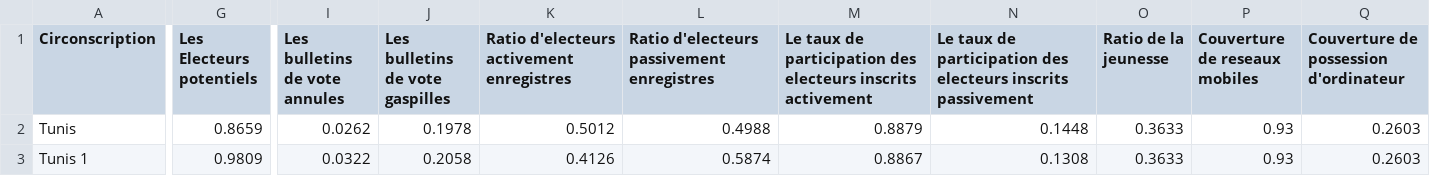
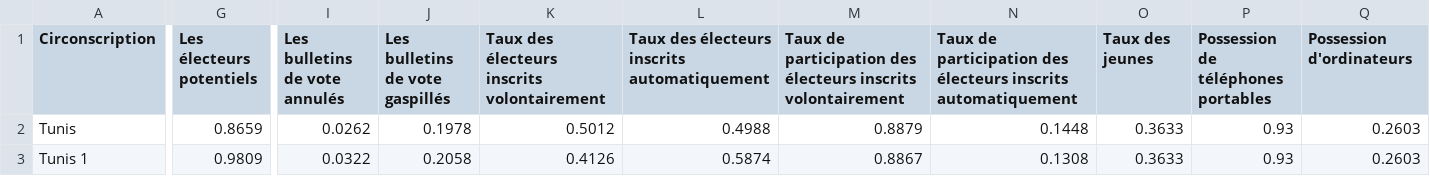
Before and after one commit to Mourakiboun/TED, a CSV file: charts/final_fr.csv, drawn as a sheet; only a part is shown, gaps mark what is left out; the diff covers the shown part only; the diff names each change by its address in the sheet, - before the commit and + after, or states it on an @@ line.

```diff
--- a/charts/final_fr.csv
+++ b/charts/final_fr.csv
-G1: Les Electeurs potentiels
+G1: Les électeurs potentiels
-I1: Les bulletins de vote annules
+I1: Les bulletins de vote annulés
-J1: Les bulletins de vote gaspilles
+J1: Les bulletins de vote gaspillés
-K1: Ratio d'electeurs activement enregistres
+K1: Taux des électeurs inscrits volontairement
-L1: Ratio d'electeurs passivement enregistres
+L1: Taux des électeurs inscrits automatiquement
-M1: Le taux de participation des electeurs inscrits activement
+M1: Taux de participation des électeurs inscrits volontairement
-N1: Le taux de participation des electeurs inscrits passivement
+N1: Taux de participation des électeurs inscrits automatiquement
-O1: Ratio de la jeunesse
+O1: Taux des jeunes
-P1: Couverture de reseaux mobiles
+P1: Possession de téléphones portables
-Q1: Couverture de possession d'ordinateur
+Q1: Possession d'ordinateurs
```
Also changed, not shown: 3 edited cells elsewhere in this file, 7 other files.
